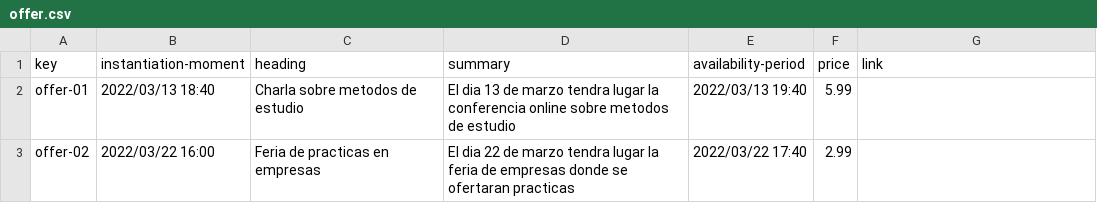
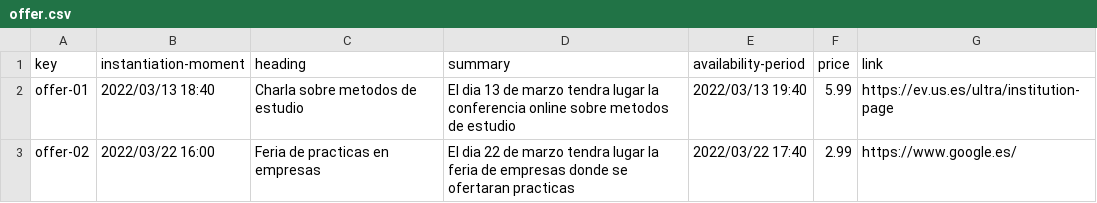
Before and after one commit to JuanluRM/acme-G11-DP2, a CSV file: Acme-L3-D01-23.1.0/src/main/webapp/WEB-INF/resources/sample-data/offer.csv, drawn as a sheet.

Commit message:
List the offers in the system and show their details
:airplane:

```diff
--- a/Acme-L3-D01-23.1.0/src/main/webapp/WEB-INF/resources/sample-data/offer.csv
+++ b/Acme-L3-D01-23.1.0/src/main/webapp/WEB-INF/resources/sample-data/offer.csv
@@ -1,3 +1,3 @@
 key,instantiation-moment,heading,summary,availability-period,price,link
-offer-01,2022/03/13 18:40,Charla sobre metodos de estudio,El dia 13 de marzo tendra lugar la conferencia online sobre  metodos de estudio,2022/03/13 19:40,5.99,
-offer-02,2022/03/22 16:00,Feria de practicas en empresas,El dia 22 de marzo tendra lugar la feria de empresas donde se ofertaran practicas,2022/03/22 17:40,2.99,
+offer-01,2022/03/13 18:40,Charla sobre metodos de estudio,El dia 13 de marzo tendra lugar la conferencia online sobre  metodos de estudio,2022/03/13 19:40,5.99,https://ev.us.es/ultra/institution-page
+offer-02,2022/03/22 16:00,Feria de practicas en empresas,El dia 22 de marzo tendra lugar la feria de empresas donde se ofertaran practicas,2022/03/22 17:40,2.99,https://www.google.es/
```
Also changed, not shown: 10 other files.
